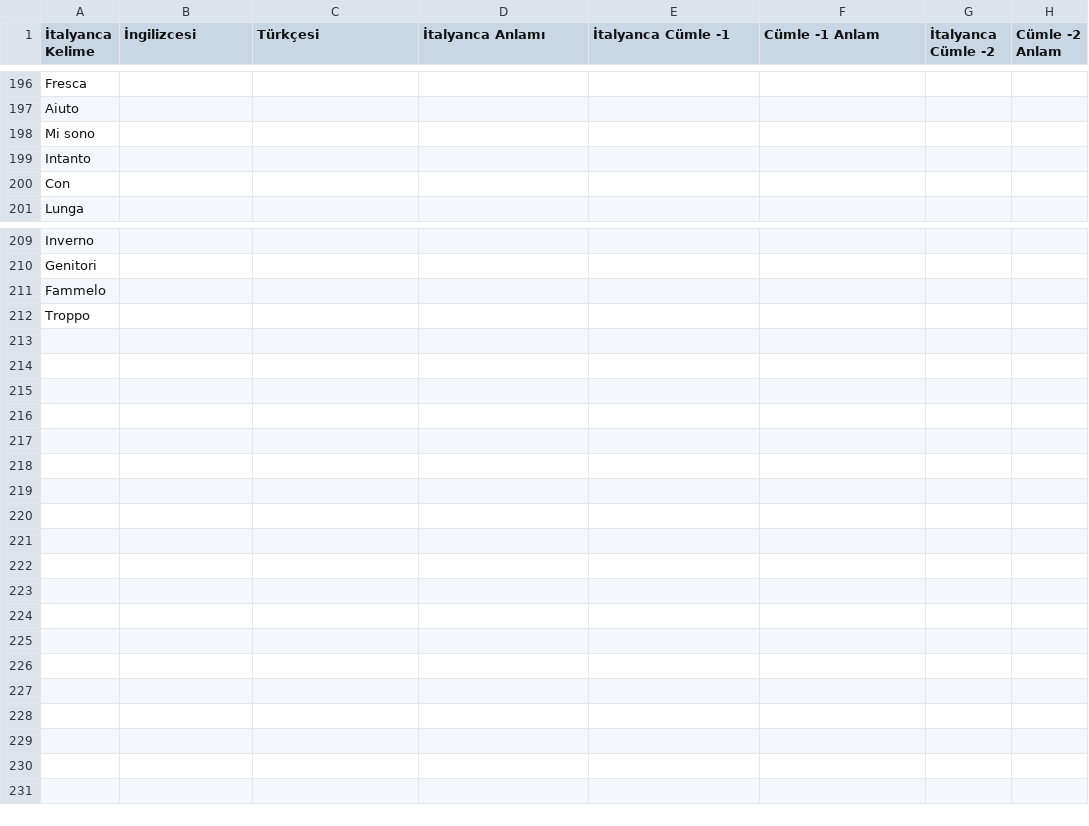
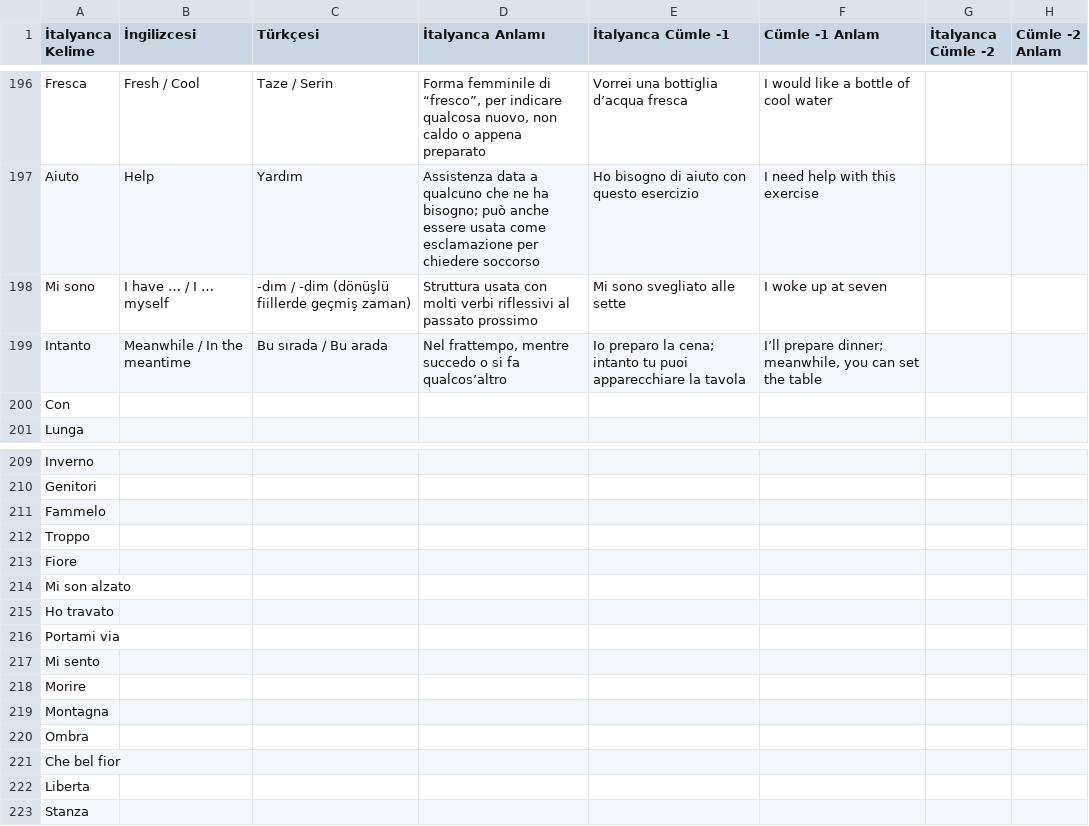
Before and after one commit to MelihSiskular/italyanca-kelime-tekrar-ve-analiz, a CSV file: data/Italyanca_Kelimeler.csv, drawn as a sheet; only a part is shown, gaps mark what is left out; the diff covers the shown part only; the diff names each change by its address in the sheet, - before the commit and + after, or states it on an @@ line.

```diff
--- a/data/Italyanca_Kelimeler.csv
+++ b/data/Italyanca_Kelimeler.csv
-B196 (İngilizcesi): (empty)
+B196 (İngilizcesi): Fresh / Cool
-C196 (Türkçesi): (empty)
+C196 (Türkçesi): Taze / Serin
-D196 (İtalyanca Anlamı): (empty)
+D196 (İtalyanca Anlamı): Forma femminile di “fresco”, per indicare qualcosa nuovo, non caldo o appena preparato
-E196 (İtalyanca Cümle -1): (empty)
+E196 (İtalyanca Cümle -1): Vorrei una bottiglia d’acqua fresca
-F196 (Cümle -1 Anlam): (empty)
+F196 (Cümle -1 Anlam): I would like a bottle of cool water
-B197 (İngilizcesi): (empty)
+B197 (İngilizcesi): Help
-C197 (Türkçesi): (empty)
+C197 (Türkçesi): Yardım
-D197 (İtalyanca Anlamı): (empty)
+D197 (İtalyanca Anlamı): Assistenza data a qualcuno che ne ha bisogno; può anche essere usata come esclamazione per chiedere soccorso
-E197 (İtalyanca Cümle -1): (empty)
+E197 (İtalyanca Cümle -1): Ho bisogno di aiuto con questo esercizio
-F197 (Cümle -1 Anlam): (empty)
+F197 (Cümle -1 Anlam): I need help with this exercise
-B198 (İngilizcesi): (empty)
+B198 (İngilizcesi): I have … / I … myself
-C198 (Türkçesi): (empty)
+C198 (Türkçesi): -dım / -dim (dönüşlü fiillerde geçmiş zaman)
-D198 (İtalyanca Anlamı): (empty)
+D198 (İtalyanca Anlamı): Struttura usata con molti verbi riflessivi al passato prossimo
-E198 (İtalyanca Cümle -1): (empty)
+E198 (İtalyanca Cümle -1): Mi sono svegliato alle sette
-F198 (Cümle -1 Anlam): (empty)
+F198 (Cümle -1 Anlam): I woke up at seven
-B199 (İngilizcesi): (empty)
+B199 (İngilizcesi): Meanwhile / In the meantime
-C199 (Türkçesi): (empty)
+C199 (Türkçesi): Bu sırada / Bu arada
-D199 (İtalyanca Anlamı): (empty)
+D199 (İtalyanca Anlamı): Nel frattempo, mentre succedo o si fa qualcos’altro
-E199 (İtalyanca Cümle -1): (empty)
+E199 (İtalyanca Cümle -1): Io preparo la cena; intanto tu puoi apparecchiare la tavola
-F199 (Cümle -1 Anlam): (empty)
+F199 (Cümle -1 Anlam): I’ll prepare dinner; meanwhile, you can set the table
+row 213: Fiore
+row 214: Mi son alzato
+row 215: Ho travato
+row 216: Portami via
+row 217: Mi sento
+row 218: Morire
+row 219: Montagna
+row 220: Ombra
+row 221: Che bel fior
+row 222: Liberta
+row 223: Stanza
```
Also changed, not shown: 61 edited cells elsewhere in this file.
